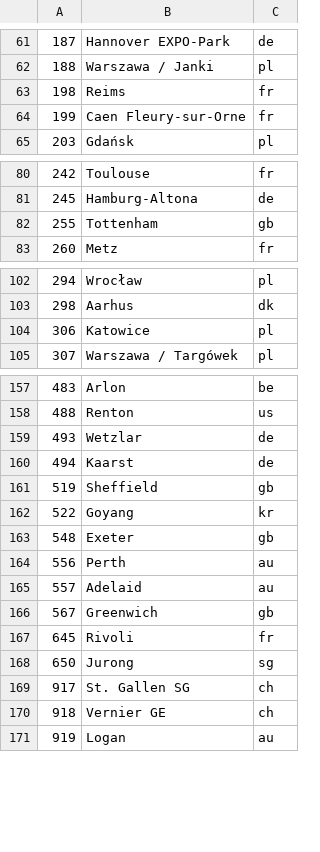
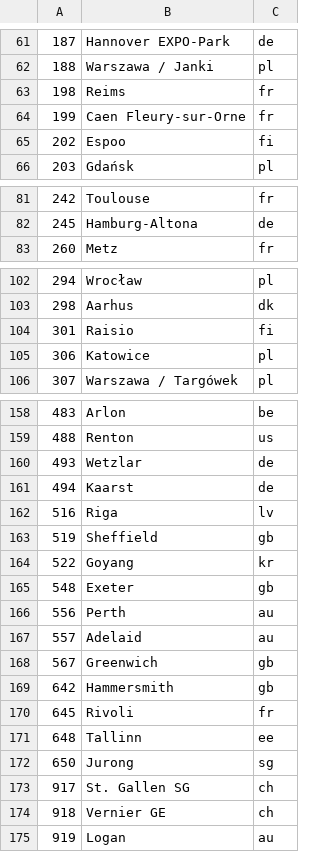
Before and after one commit to Ephigenia/ikea-availability-checker, a CSV file: source/data/buCodes.csv, drawn as a sheet; only a part is shown, gaps mark what is left out; removed rows and columns are numbered as before the commit, all else as after; the diff names each change by its address in the sheet, - before the commit and + after, or states it on an @@ line.

```diff
--- a/source/data/buCodes.csv
+++ b/source/data/buCodes.csv
+row 65: 202 | Espoo | fi
-row 82: 255 | Tottenham | gb
+row 104: 301 | Raisio | fi
+row 162: 516 | Riga | lv
+row 169: 642 | Hammersmith | gb
+row 171: 648 | Tallinn | ee
```
Also changed, not shown: 2 other files.
